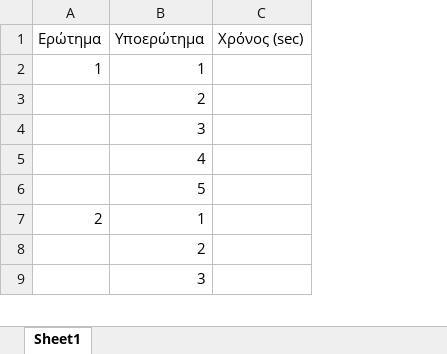
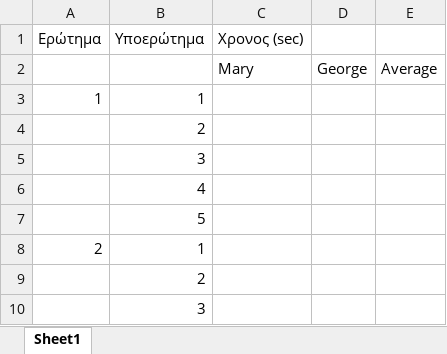
Before and after one commit to Noveboi/DBMS, an Excel workbook: Times.xlsx, sheet Sheet1, drawn as a sheet; only a part is shown; values as stored, in another font and other column widths than the file's, no cell formats; removed rows and columns are numbered as before the commit, all else as after; the diff names each change by its address in the sheet, - before the commit and + after, or states it on an @@ line.

Commit message:
formatted excel sheet

```diff
--- a/Times.xlsx (sheet Sheet1)
+++ b/Times.xlsx (sheet Sheet1)
-column C (Χρόνος (sec)), empty
+column C (Χρονος (sec)), empty
+column D, empty
+column E, empty
+row 2:  |  | Mary | George | Average
```
Also changed, not shown: cell formats.
